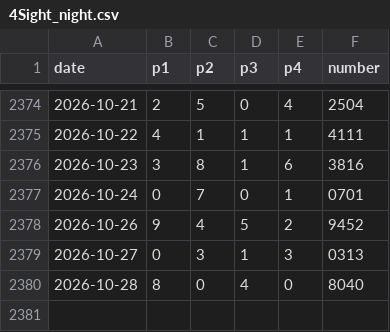
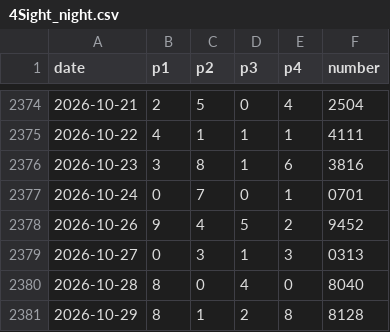
Before and after one commit to r9wbcm49dd-sys/LotteryMapData, a CSV file: csv/4Sight_night.csv, drawn as a sheet; only a part is shown, gaps mark what is left out; the diff names each change by its address in the sheet, - before the commit and + after, or states it on an @@ line.

```diff
--- a/csv/4Sight_night.csv
+++ b/csv/4Sight_night.csv
+row 2381: 2026-10-29 | 8 | 1 | 2 | 8 | 8128
```
Also changed, not shown: csv/hint3_night.csv, csv/twocharms_night.csv.
